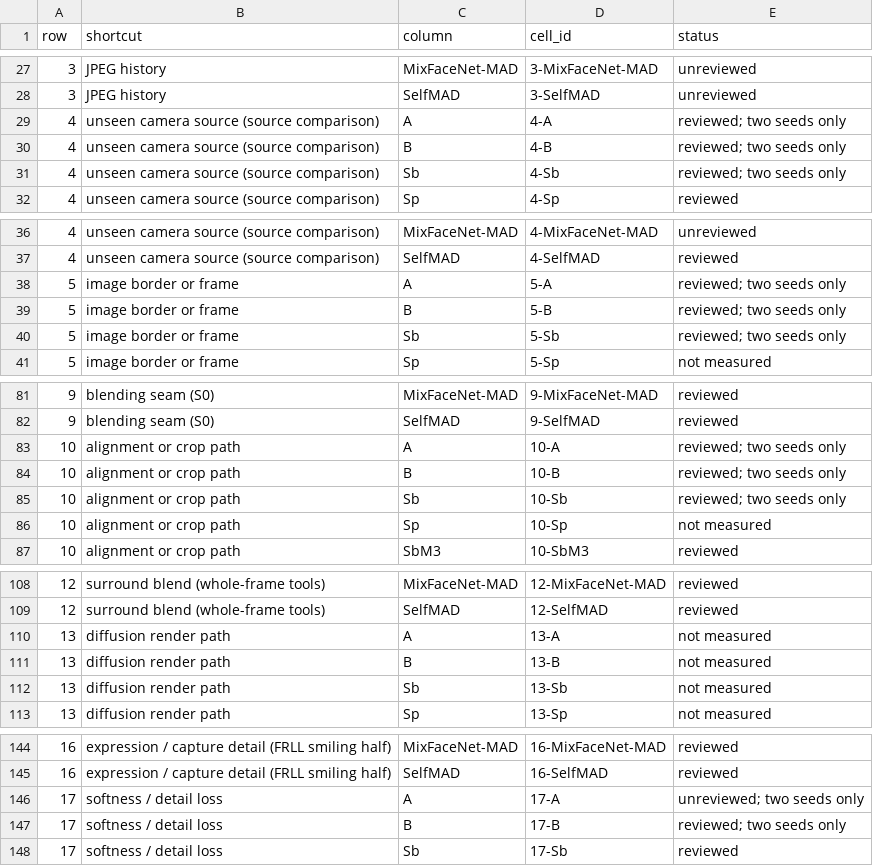
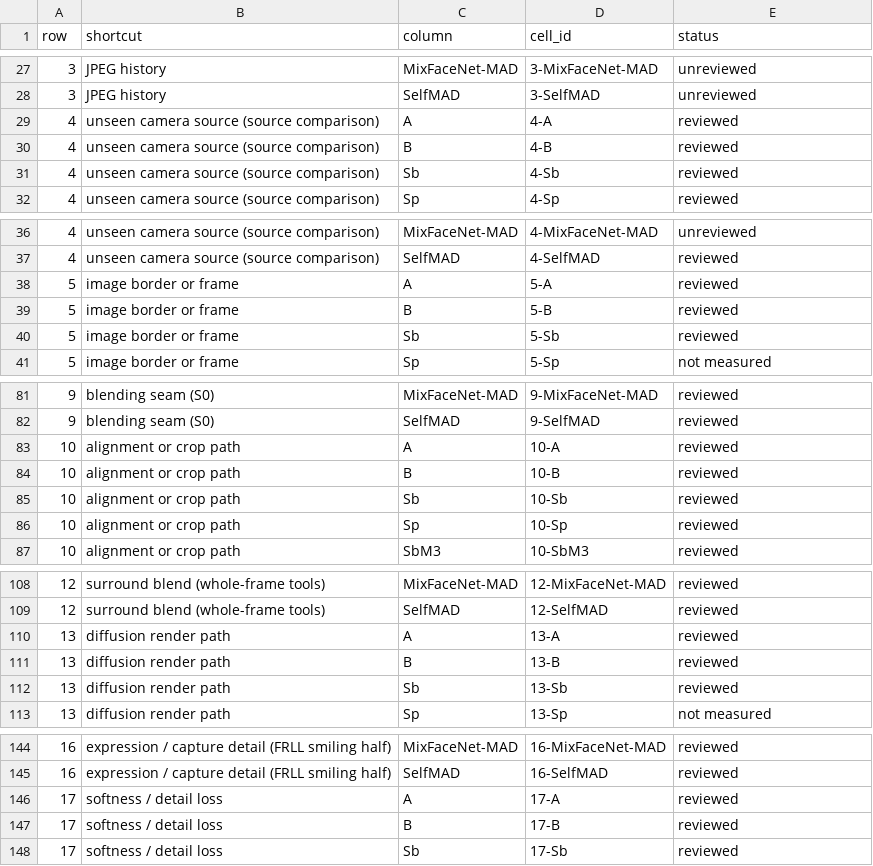
Before and after one commit to narolski/s-mad, a CSV file: experiments/SA1_shortcut-audit-table/cells.csv, drawn as a sheet; only a part is shown, gaps mark what is left out; the diff covers the shown part only.

Commit message:
SA1: PR1 part 2 reviewed (diffusion render path within the 256 px frame; MIPGAN inconclusive; StyleGAN not shown to be morph detection), Z2b-tau5 in row 19, row 15b five-seed cell 0.723 +- 0.032; completes the TT1-FS update; recount 119 reviewed, 16 unreviewed, 30 empty of 180

```diff
--- a/experiments/SA1_shortcut-audit-table/cells.csv
+++ b/experiments/SA1_shortcut-audit-table/cells.csv
@@ -28,5 +28,5 @@ row,shortcut,column,cell_id,status
 3,JPEG history,SelfMAD,3-SelfMAD,unreviewed
-4,unseen camera source (source comparison),A,4-A,reviewed; two seeds only
-4,unseen camera source (source comparison),B,4-B,reviewed; two seeds only
-4,unseen camera source (source comparison),Sb,4-Sb,reviewed; two seeds only
+4,unseen camera source (source comparison),A,4-A,reviewed
+4,unseen camera source (source comparison),B,4-B,reviewed
+4,unseen camera source (source comparison),Sb,4-Sb,reviewed
 4,unseen camera source (source comparison),Sp,4-Sp,reviewed
@@ -37,5 +37,5 @@ row,shortcut,column,cell_id,status
 4,unseen camera source (source comparison),SelfMAD,4-SelfMAD,reviewed
-5,image border or frame,A,5-A,reviewed; two seeds only
-5,image border or frame,B,5-B,reviewed; two seeds only
-5,image border or frame,Sb,5-Sb,reviewed; two seeds only
+5,image border or frame,A,5-A,reviewed
+5,image border or frame,B,5-B,reviewed
+5,image border or frame,Sb,5-Sb,reviewed
 5,image border or frame,Sp,5-Sp,not measured
@@ -82,6 +82,6 @@ row,shortcut,column,cell_id,status
 9,blending seam (S0),SelfMAD,9-SelfMAD,reviewed
-10,alignment or crop path,A,10-A,reviewed; two seeds only
-10,alignment or crop path,B,10-B,reviewed; two seeds only
-10,alignment or crop path,Sb,10-Sb,reviewed; two seeds only
-10,alignment or crop path,Sp,10-Sp,not measured
+10,alignment or crop path,A,10-A,reviewed
+10,alignment or crop path,B,10-B,reviewed
+10,alignment or crop path,Sb,10-Sb,reviewed
+10,alignment or crop path,Sp,10-Sp,reviewed
 10,alignment or crop path,SbM3,10-SbM3,reviewed
@@ -109,5 +109,5 @@ row,shortcut,column,cell_id,status
 12,surround blend (whole-frame tools),SelfMAD,12-SelfMAD,reviewed
-13,diffusion render path,A,13-A,not measured
-13,diffusion render path,B,13-B,not measured
-13,diffusion render path,Sb,13-Sb,not measured
+13,diffusion render path,A,13-A,reviewed
+13,diffusion render path,B,13-B,reviewed
+13,diffusion render path,Sb,13-Sb,reviewed
 13,diffusion render path,Sp,13-Sp,not measured
@@ -145,4 +145,4 @@ row,shortcut,column,cell_id,status
 16,expression / capture detail (FRLL smiling half),SelfMAD,16-SelfMAD,reviewed
-17,softness / detail loss,A,17-A,unreviewed; two seeds only
-17,softness / detail loss,B,17-B,reviewed; two seeds only
+17,softness / detail loss,A,17-A,reviewed
+17,softness / detail loss,B,17-B,reviewed
 17,softness / detail loss,Sb,17-Sb,reviewed
```
Also changed, not shown: 3 edited cells elsewhere in this file, 3 other files.
